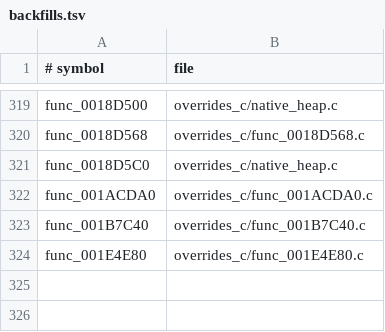
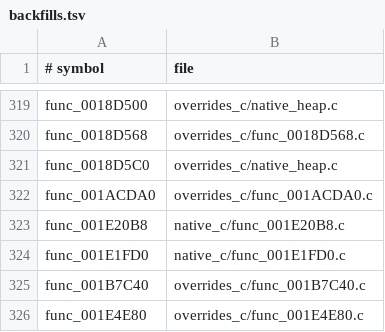
Before and after one commit to OpenThievius/OpenThievius, a TSV file: port/game/sly1-us/hand/backfills.tsv, drawn as a sheet; only a part is shown, gaps mark what is left out.

```diff
--- a/port/game/sly1-us/hand/backfills.tsv
+++ b/port/game/sly1-us/hand/backfills.tsv
@@ -322,2 +322,4 @@ func_0018D5C0	overrides_c/native_heap.c
 func_001ACDA0	overrides_c/func_001ACDA0.c
+func_001E20B8	native_c/func_001E20B8.c
+func_001E1FD0	native_c/func_001E1FD0.c
 func_001B7C40	overrides_c/func_001B7C40.c
```
Also changed, not shown: port/game/sly1-us/hand/overrides.tsv, 10 other files.
